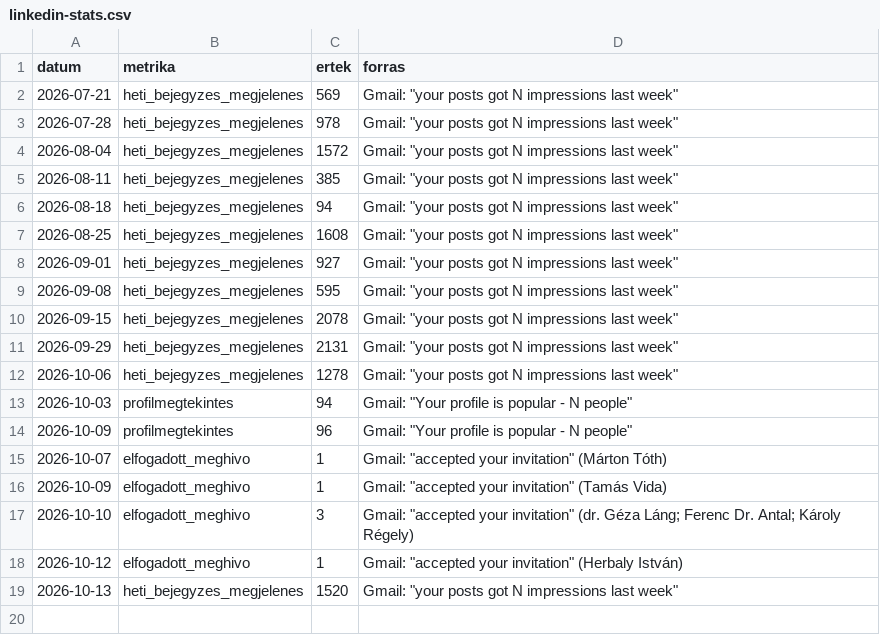
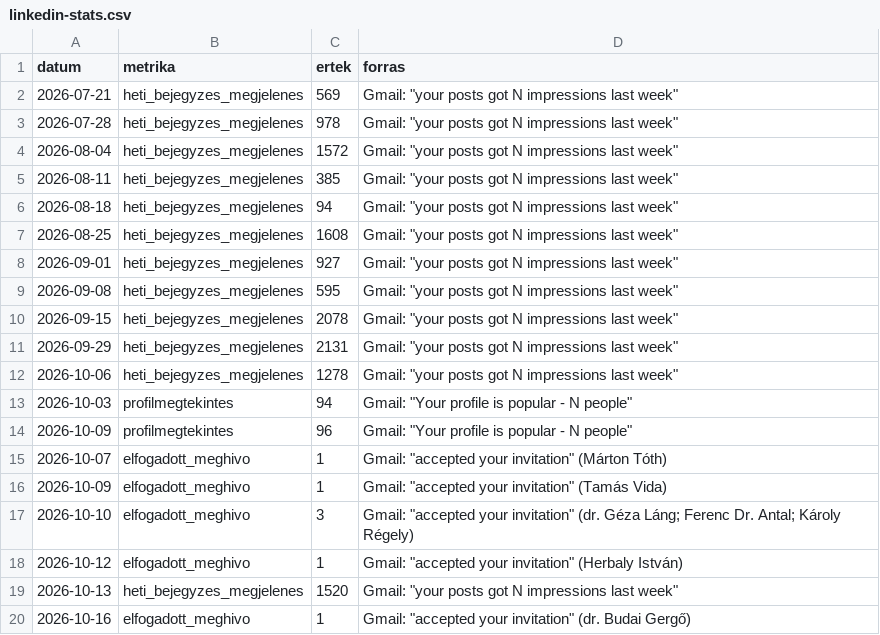
Before and after one commit to borosaronadv-max/lead-creation, a CSV file: data/linkedin-stats.csv, drawn as a sheet.

```diff
--- a/data/linkedin-stats.csv
+++ b/data/linkedin-stats.csv
@@ -19 +19,2 @@ datum,metrika,ertek,forras
 2026-10-13,heti_bejegyzes_megjelenes,1520,Gmail: "your posts got N impressions last week"
+2026-10-16,elfogadott_meghivo,1,Gmail: "accepted your invitation" (dr. Budai Gergő)
```
